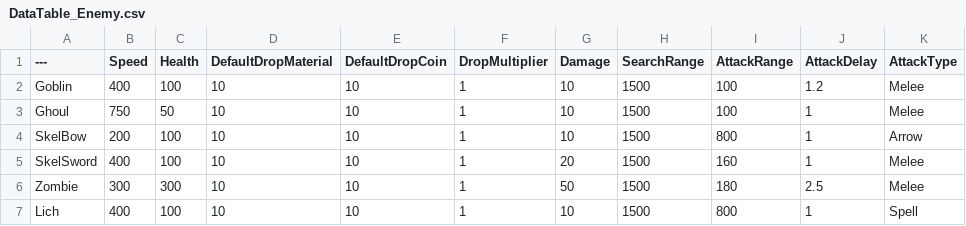
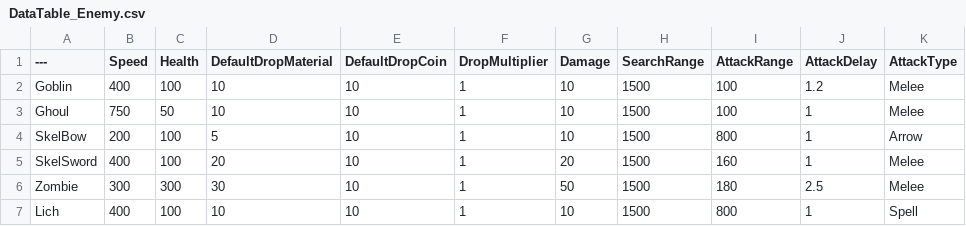
Before and after one commit to cheimer/BS, a CSV file: Content/DataTable/DataTable_Enemy.csv, drawn as a sheet.

```diff
--- a/Content/DataTable/DataTable_Enemy.csv
+++ b/Content/DataTable/DataTable_Enemy.csv
@@ -3,5 +3,5 @@ Goblin,400,100,10,10,1,10,1500,100,1.2,Melee
 Ghoul,750,50,10,10,1,10,1500,100,1,Melee
-SkelBow,200,100,10,10,1,10,1500,800,1,Arrow
-SkelSword,400,100,10,10,1,20,1500,160,1,Melee
-Zombie,300,300,10,10,1,50,1500,180,2.5,Melee
+SkelBow,200,100,5,10,1,10,1500,800,1,Arrow
+SkelSword,400,100,20,10,1,20,1500,160,1,Melee
+Zombie,300,300,30,10,1,50,1500,180,2.5,Melee
 Lich,400,100,10,10,1,10,1500,800,1,Spell
```
Also changed, not shown: Content/DataTable/DataTable_Attack.csv, 25 other files.
